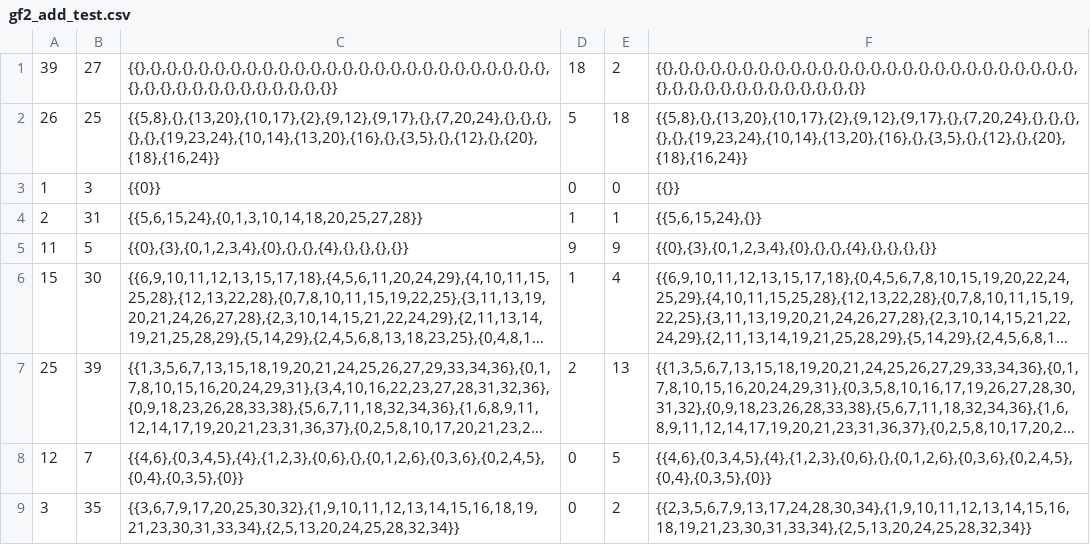
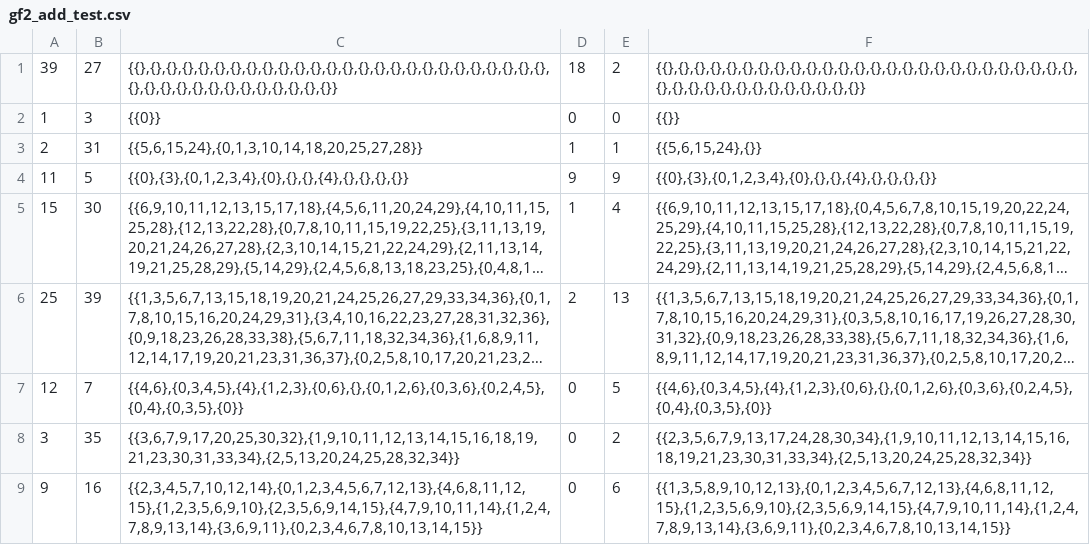
Before and after one commit to quantumgizmos/ldpc, a CSV file: cpp_test/test_inputs/gf2_add_test.csv, drawn as a sheet; only a part is shown; the shorter side is filled out with more unchanged rows; long unchanged cells end in …; the diff names each change by its address in the sheet, - before the commit and + after, or states it on an @@ line.

Commit message:
tests still failing

```diff
--- a/cpp_test/test_inputs/gf2_add_test.csv
+++ b/cpp_test/test_inputs/gf2_add_test.csv
-row 2: 26 | 25 | {{5,8},{},{13,20},{10,17},{2},{9,12},{9,17},{},{7,20,24},{},{},{},{},{},{19,23,24},{10,14},{13,20},{16},{},{3,5},{},{12},{},{20},{18},{16,24}} | 5 | 18 | {{5,8},{},{13,20},{10,17},{2},{9,12},{9,17},{},{7,20,24},{},{},{},{},{},{19,23,24},{10,14},{13,20},{16},{},{3,5},{},{12},{},{20},{18},{16,24}}
```
Also changed, not shown: 2 other files.
